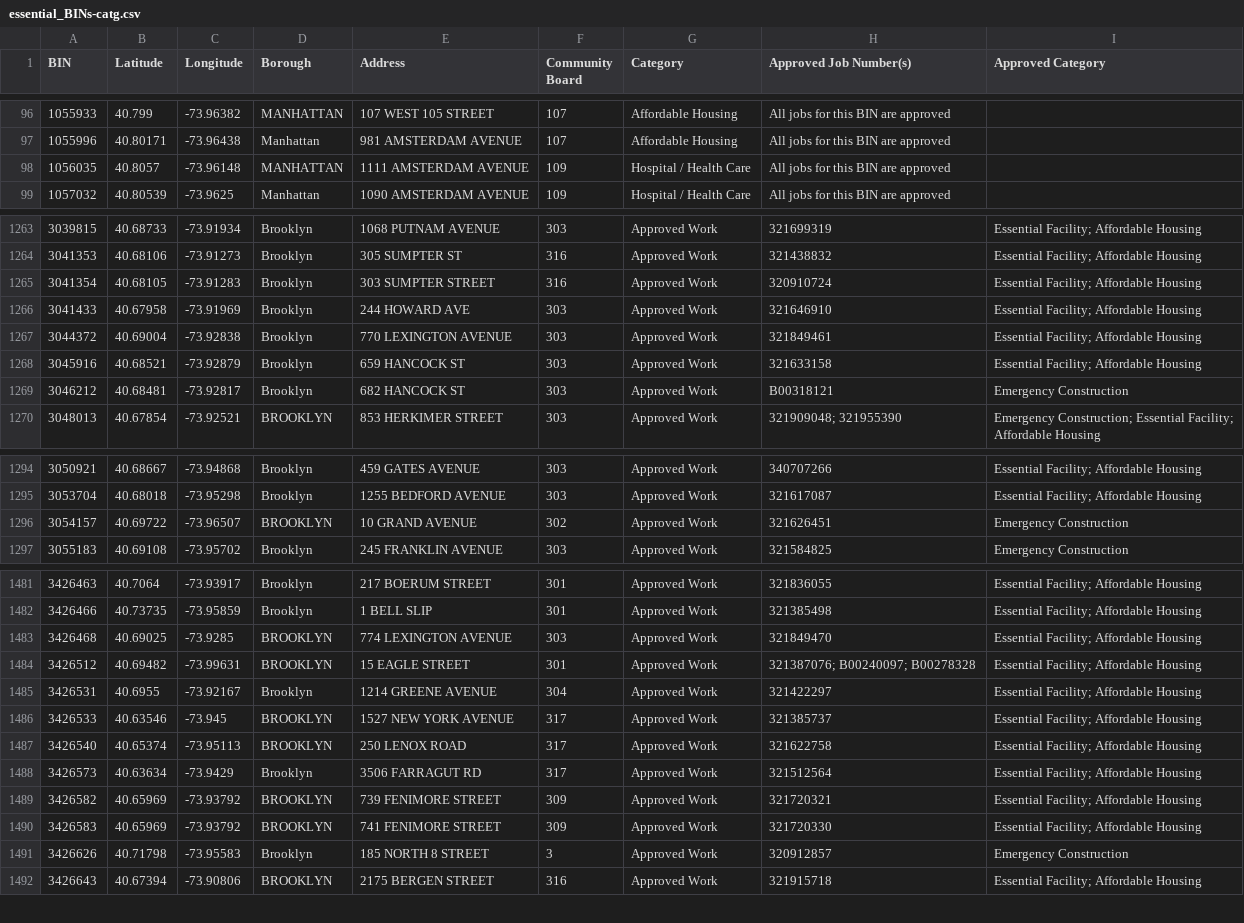
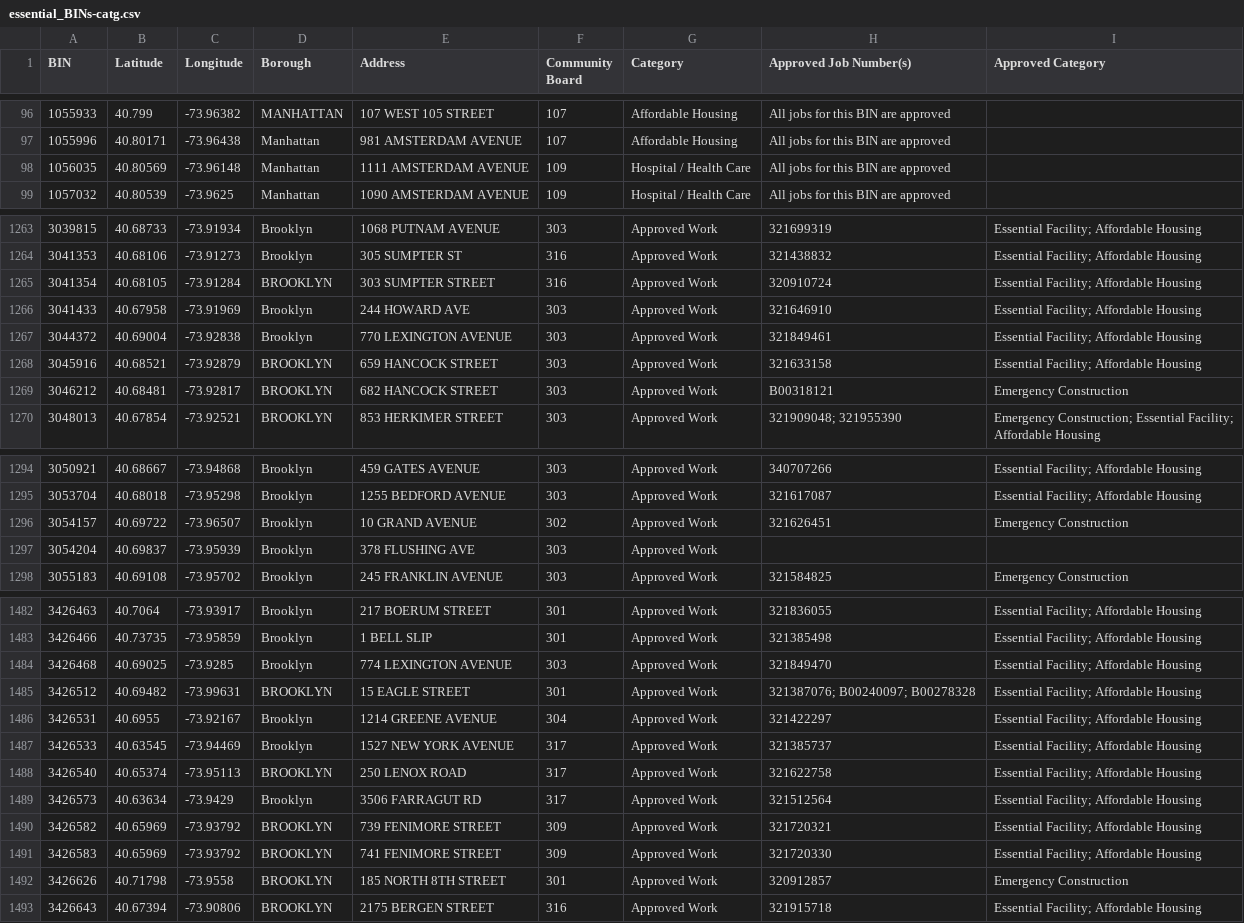
Before and after one commit to NYCDOB/EssentialActiveConstruction, a CSV file: data/essential_BINs-catg.csv, drawn as a sheet; only a part is shown, gaps mark what is left out; the diff covers the shown part only.

```diff
--- a/data/essential_BINs-catg.csv
+++ b/data/essential_BINs-catg.csv
@@ -97,3 +97,3 @@ BIN,Latitude,Longitude,Borough,Address,Community Board,Category,Approved Job Num
 1055996,40.80171,-73.96438,Manhattan,981 AMSTERDAM AVENUE,107,Affordable Housing,All jobs for this BIN are approved,
-1056035,40.8057,-73.96148,MANHATTAN,1111 AMSTERDAM AVENUE,109,Hospital / Health Care,All jobs for this BIN are approved,
+1056035,40.80569,-73.96148,Manhattan,1111 AMSTERDAM AVENUE,109,Hospital / Health Care,All jobs for this BIN are approved,
 1057032,40.80539,-73.9625,Manhattan,1090 AMSTERDAM AVENUE,109,Hospital / Health Care,All jobs for this BIN are approved,
@@ -1264,7 +1264,7 @@ BIN,Latitude,Longitude,Borough,Address,Community Board,Category,Approved Job Num
 3041353,40.68106,-73.91273,Brooklyn,305 SUMPTER ST,316,Approved Work,321438832,Essential Facility; Affordable Housing
-3041354,40.68105,-73.91283,Brooklyn,303 SUMPTER STREET,316,Approved Work,320910724,Essential Facility; Affordable Housing
+3041354,40.68105,-73.91284,BROOKLYN,303 SUMPTER STREET,316,Approved Work,320910724,Essential Facility; Affordable Housing
 3041433,40.67958,-73.91969,Brooklyn,244 HOWARD AVE,303,Approved Work,321646910,Essential Facility; Affordable Housing
 3044372,40.69004,-73.92838,Brooklyn,770 LEXINGTON AVENUE,303,Approved Work,321849461,Essential Facility; Affordable Housing
-3045916,40.68521,-73.92879,Brooklyn,659 HANCOCK ST,303,Approved Work,321633158,Essential Facility; Affordable Housing
-3046212,40.68481,-73.92817,Brooklyn,682 HANCOCK ST,303,Approved Work,B00318121,Emergency Construction
+3045916,40.68521,-73.92879,BROOKLYN,659 HANCOCK STREET,303,Approved Work,321633158,Essential Facility; Affordable Housing
+3046212,40.68481,-73.92817,BROOKLYN,682 HANCOCK STREET,303,Approved Work,B00318121,Emergency Construction
 3048013,40.67854,-73.92521,BROOKLYN,853 HERKIMER STREET,303,Approved Work,321909048; 321955390,Emergency Construction; Essential Facility; Affordable Housing
@@ -1295,3 +1295,4 @@ BIN,Latitude,Longitude,Borough,Address,Community Board,Category,Approved Job Num
 3053704,40.68018,-73.95298,Brooklyn,1255 BEDFORD AVENUE,303,Approved Work,321617087,Essential Facility; Affordable Housing
-3054157,40.69722,-73.96507,BROOKLYN,10 GRAND AVENUE,302,Approved Work,321626451,Emergency Construction
+3054157,40.69722,-73.96507,Brooklyn,10 GRAND AVENUE,302,Approved Work,321626451,Emergency Construction
+3054204,40.69837,-73.95939,Brooklyn,378 FLUSHING AVE,303,Approved Work,,
 3055183,40.69108,-73.95702,Brooklyn,245 FRANKLIN AVENUE,303,Approved Work,321584825,Emergency Construction
@@ -1482,6 +1483,6 @@ BIN,Latitude,Longitude,Borough,Address,Community Board,Category,Approved Job Num
 3426466,40.73735,-73.95859,Brooklyn,1 BELL SLIP,301,Approved Work,321385498,Essential Facility; Affordable Housing
-3426468,40.69025,-73.9285,BROOKLYN,774 LEXINGTON AVENUE,303,Approved Work,321849470,Essential Facility; Affordable Housing
+3426468,40.69025,-73.9285,Brooklyn,774 LEXINGTON AVENUE,303,Approved Work,321849470,Essential Facility; Affordable Housing
 3426512,40.69482,-73.99631,BROOKLYN,15 EAGLE STREET,301,Approved Work,321387076; B00240097; B00278328,Essential Facility; Affordable Housing
 3426531,40.6955,-73.92167,Brooklyn,1214 GREENE AVENUE,304,Approved Work,321422297,Essential Facility; Affordable Housing
-3426533,40.63546,-73.945,BROOKLYN,1527 NEW YORK AVENUE,317,Approved Work,321385737,Essential Facility; Affordable Housing
+3426533,40.63545,-73.94469,Brooklyn,1527 NEW YORK AVENUE,317,Approved Work,321385737,Essential Facility; Affordable Housing
 3426540,40.65374,-73.95113,BROOKLYN,250 LENOX ROAD,317,Approved Work,321622758,Essential Facility; Affordable Housing
@@ -1490,3 +1491,3 @@ BIN,Latitude,Longitude,Borough,Address,Community Board,Category,Approved Job Num
 3426583,40.65969,-73.93792,BROOKLYN,741 FENIMORE STREET,309,Approved Work,321720330,Essential Facility; Affordable Housing
-3426626,40.71798,-73.95583,Brooklyn,185 NORTH 8 STREET,3,Approved Work,320912857,Emergency Construction
+3426626,40.71798,-73.9558,BROOKLYN,185 NORTH 8TH STREET,301,Approved Work,320912857,Emergency Construction
 3426643,40.67394,-73.90806,BROOKLYN,2175 BERGEN STREET,316,Approved Work,321915718,Essential Facility; Affordable Housing
```
Also changed, not shown: 112 edited cells elsewhere in this file, 1 other file.
